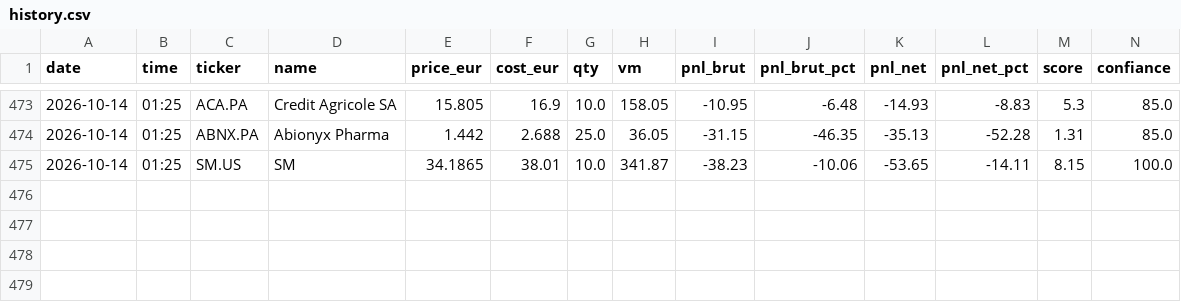
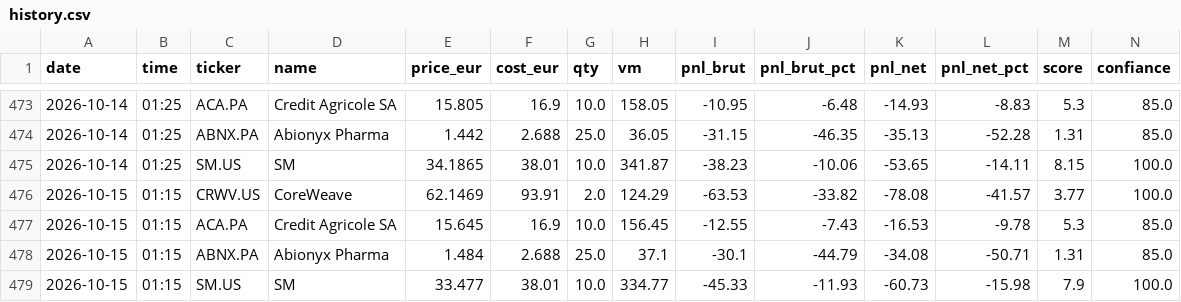
Before and after one commit to adrien13vivier-hub/projectone, a CSV file: reports/adrien/history.csv, drawn as a sheet; only a part is shown, gaps mark what is left out; rows hold the shown columns only; the diff names each change by its address in the sheet, - before the commit and + after, or states it on an @@ line.

```diff
--- a/reports/adrien/history.csv
+++ b/reports/adrien/history.csv
+row 476: 2026-10-15 | 01:15 | CRWV.US | CoreWeave | 62.1469 | 93.91 | 2.0 | 124.29 | -63.53 | -33.82 | -78.08 | -41.57 | 3.77 | 100.0
+row 477: 2026-10-15 | 01:15 | ACA.PA | Credit Agricole SA | 15.645 | 16.9 | 10.0 | 156.45 | -12.55 | -7.43 | -16.53 | -9.78 | 5.3 | 85.0
+row 478: 2026-10-15 | 01:15 | ABNX.PA | Abionyx Pharma | 1.484 | 2.688 | 25.0 | 37.1 | -30.1 | -44.79 | -34.08 | -50.71 | 1.31 | 85.0
+row 479: 2026-10-15 | 01:15 | SM.US | SM | 33.477 | 38.01 | 10.0 | 334.77 | -45.33 | -11.93 | -60.73 | -15.98 | 7.9 | 100.0
```
Also changed, not shown: reports/adrisis/correlation_history.csv, reports/adrisis/history.csv, 47 other files.
